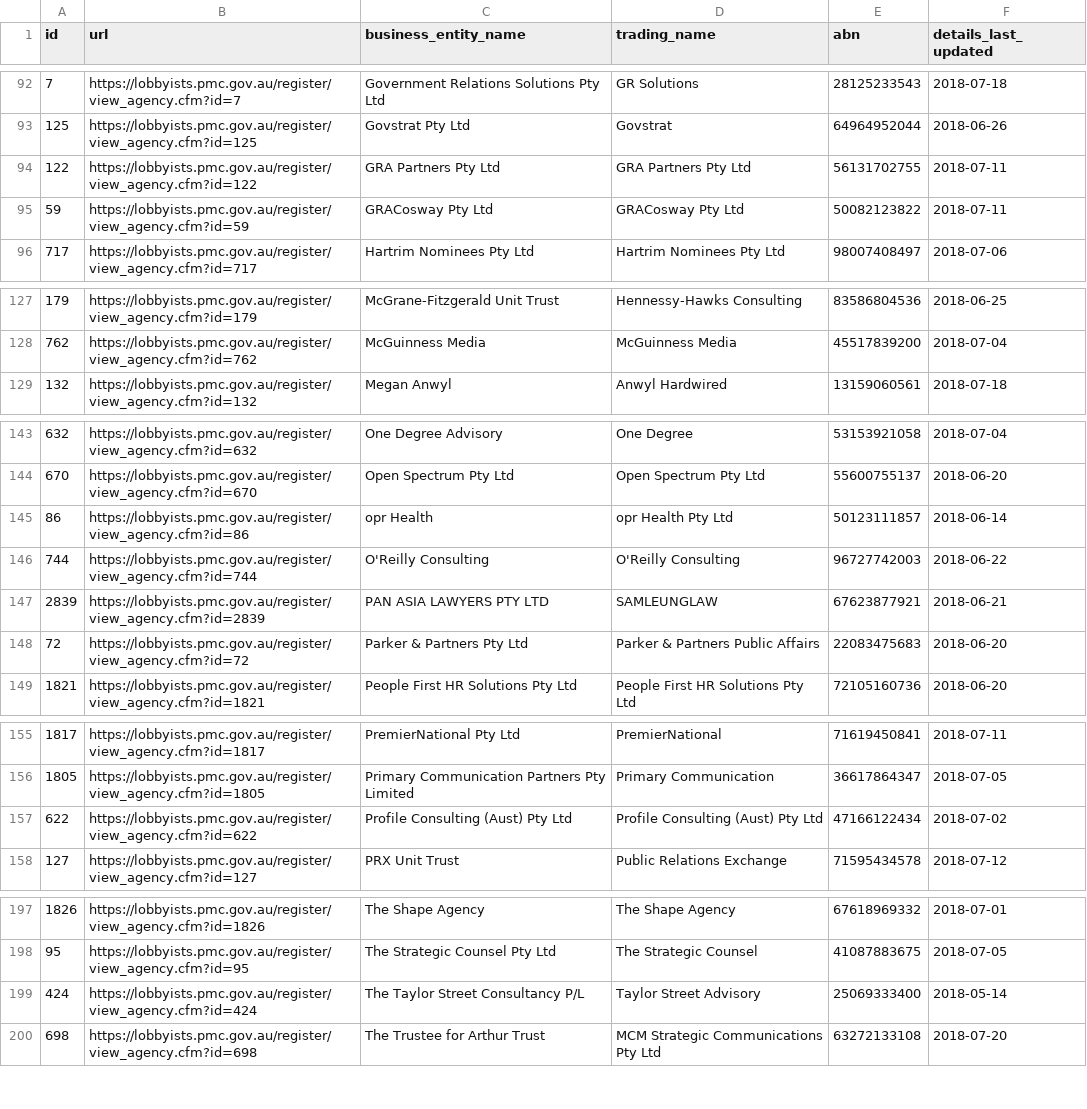
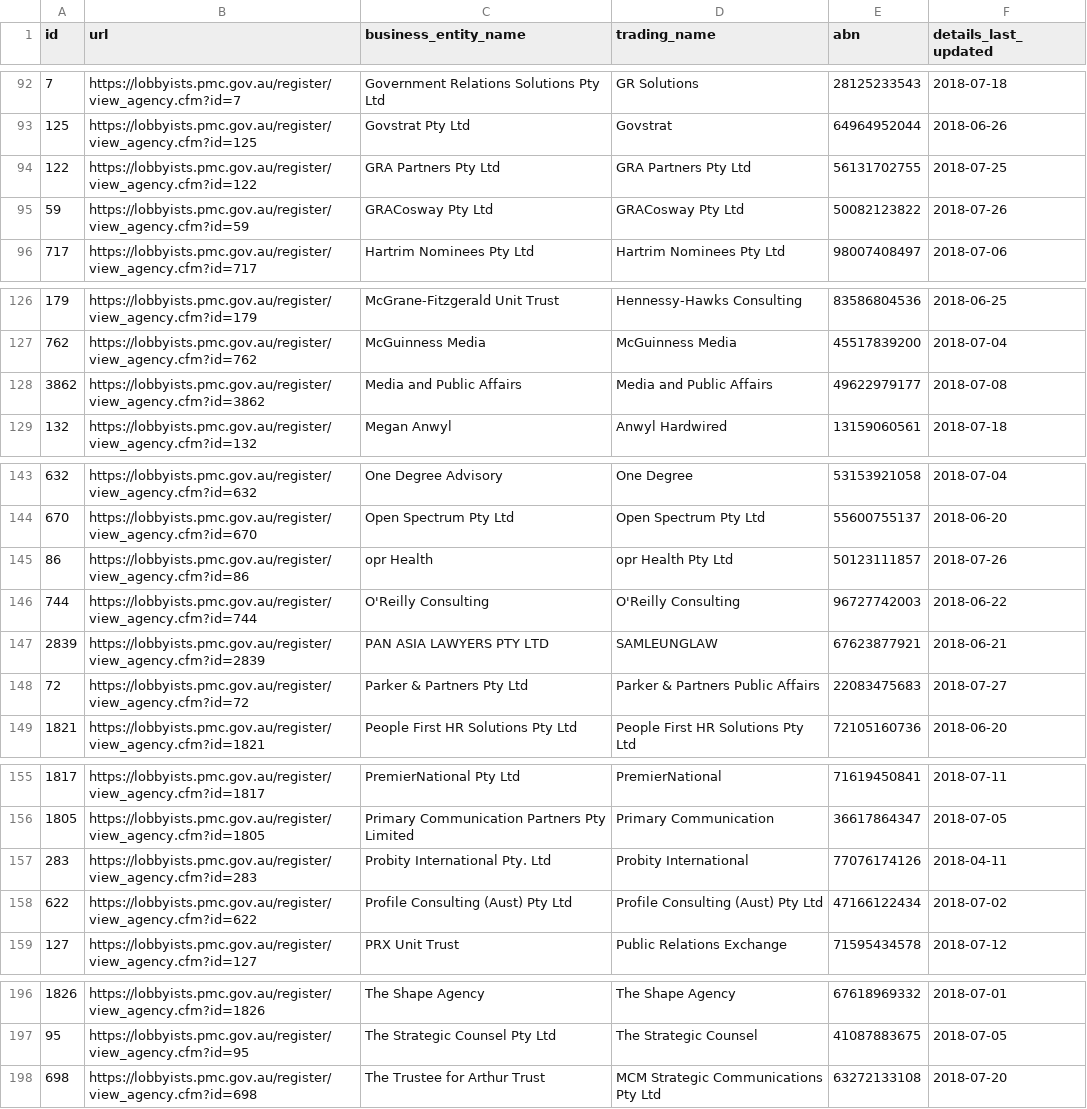
Before and after one commit to henare/australian_government_lobbyists_register, a CSV file: agencies.csv, drawn as a sheet; only a part is shown, gaps mark what is left out; the diff covers the shown part only.

```diff
--- a/agencies.csv
+++ b/agencies.csv
@@ -93,4 +93,4 @@ id,url,business_entity_name,trading_name,abn,details_last_updated
 125,https://lobbyists.pmc.gov.au/register/view_agency.cfm?id=125,Govstrat Pty Ltd,Govstrat,64964952044,2018-06-26
-122,https://lobbyists.pmc.gov.au/register/view_agency.cfm?id=122,GRA Partners Pty Ltd,GRA Partners Pty Ltd,56131702755,2018-07-11
-59,https://lobbyists.pmc.gov.au/register/view_agency.cfm?id=59,GRACosway Pty Ltd,GRACosway Pty Ltd,50082123822,2018-07-11
+122,https://lobbyists.pmc.gov.au/register/view_agency.cfm?id=122,GRA Partners Pty Ltd,GRA Partners Pty Ltd,56131702755,2018-07-25
+59,https://lobbyists.pmc.gov.au/register/view_agency.cfm?id=59,GRACosway Pty Ltd,GRACosway Pty Ltd,50082123822,2018-07-26
 717,https://lobbyists.pmc.gov.au/register/view_agency.cfm?id=717,Hartrim Nominees Pty Ltd,Hartrim Nominees Pty Ltd,98007408497,2018-07-06
@@ -128,2 +127,3 @@ id,url,business_entity_name,trading_name,abn,details_last_updated
 762,https://lobbyists.pmc.gov.au/register/view_agency.cfm?id=762,McGuinness Media,McGuinness Media,45517839200,2018-07-04
+3862,https://lobbyists.pmc.gov.au/register/view_agency.cfm?id=3862,Media and Public Affairs ,Media and Public Affairs,49622979177,2018-07-08
 132,https://lobbyists.pmc.gov.au/register/view_agency.cfm?id=132,Megan Anwyl,Anwyl Hardwired,13159060561,2018-07-18
@@ -144,6 +144,6 @@ id,url,business_entity_name,trading_name,abn,details_last_updated
 670,https://lobbyists.pmc.gov.au/register/view_agency.cfm?id=670,Open Spectrum Pty Ltd,Open Spectrum Pty Ltd,55600755137,2018-06-20
-86,https://lobbyists.pmc.gov.au/register/view_agency.cfm?id=86,opr Health,opr Health Pty Ltd,50123111857,2018-06-14
+86,https://lobbyists.pmc.gov.au/register/view_agency.cfm?id=86,opr Health,opr Health Pty Ltd,50123111857,2018-07-26
 744,https://lobbyists.pmc.gov.au/register/view_agency.cfm?id=744,O'Reilly Consulting,O'Reilly Consulting,96727742003,2018-06-22
 2839,https://lobbyists.pmc.gov.au/register/view_agency.cfm?id=2839,PAN ASIA LAWYERS PTY LTD,SAMLEUNGLAW,67623877921,2018-06-21
-72,https://lobbyists.pmc.gov.au/register/view_agency.cfm?id=72,Parker & Partners Pty Ltd,Parker & Partners Public Affairs,22083475683,2018-06-20
+72,https://lobbyists.pmc.gov.au/register/view_agency.cfm?id=72,Parker & Partners Pty Ltd,Parker & Partners Public Affairs,22083475683,2018-07-27
 1821,https://lobbyists.pmc.gov.au/register/view_agency.cfm?id=1821,People First HR Solutions Pty Ltd,People First HR Solutions Pty Ltd,72105160736,2018-06-20
@@ -156,2 +156,3 @@ id,url,business_entity_name,trading_name,abn,details_last_updated
 1805,https://lobbyists.pmc.gov.au/register/view_agency.cfm?id=1805,Primary Communication Partners Pty Limited,Primary Communication,36617864347,2018-07-05
+283,https://lobbyists.pmc.gov.au/register/view_agency.cfm?id=283,Probity International Pty. Ltd,Probity International,77076174126,2018-04-11
 622,https://lobbyists.pmc.gov.au/register/view_agency.cfm?id=622,Profile Consulting (Aust) Pty Ltd,Profile Consulting (Aust) Pty Ltd,47166122434,2018-07-02
@@ -198,3 +197,2 @@ id,url,business_entity_name,trading_name,abn,details_last_updated
 95,https://lobbyists.pmc.gov.au/register/view_agency.cfm?id=95,The Strategic Counsel Pty Ltd,The Strategic Counsel,41087883675,2018-07-05
-424,https://lobbyists.pmc.gov.au/register/view_agency.cfm?id=424,The Taylor Street Consultancy P/L,Taylor Street Advisory,25069333400,2018-05-14
 698,https://lobbyists.pmc.gov.au/register/view_agency.cfm?id=698,The Trustee for Arthur Trust,MCM Strategic Communications Pty Ltd,63272133108,2018-07-20
```
Also changed, not shown: 2 added rows, 5 removed rows and 5 edited cells elsewhere in this file, clients.csv, lobbyists.csv, 1 other file.
